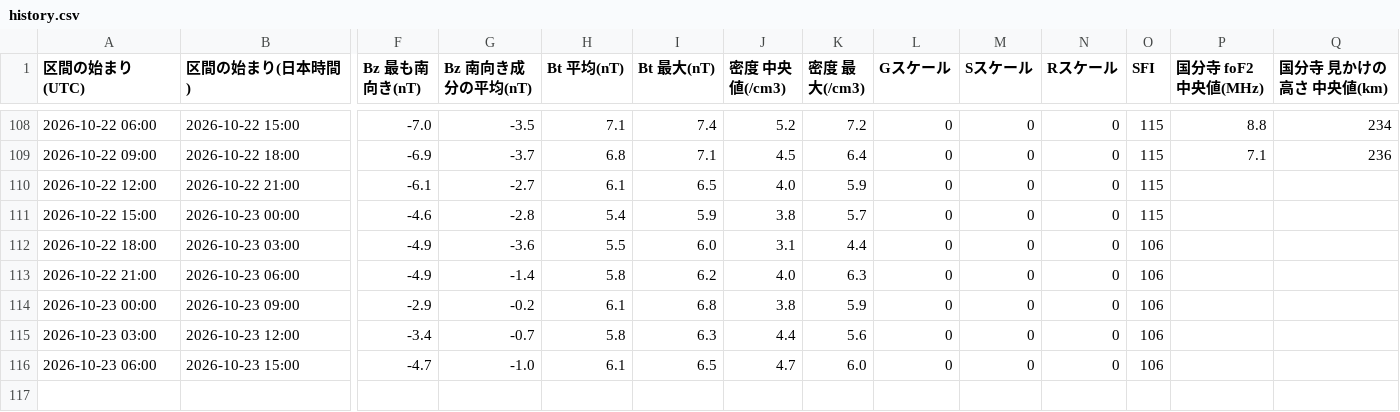
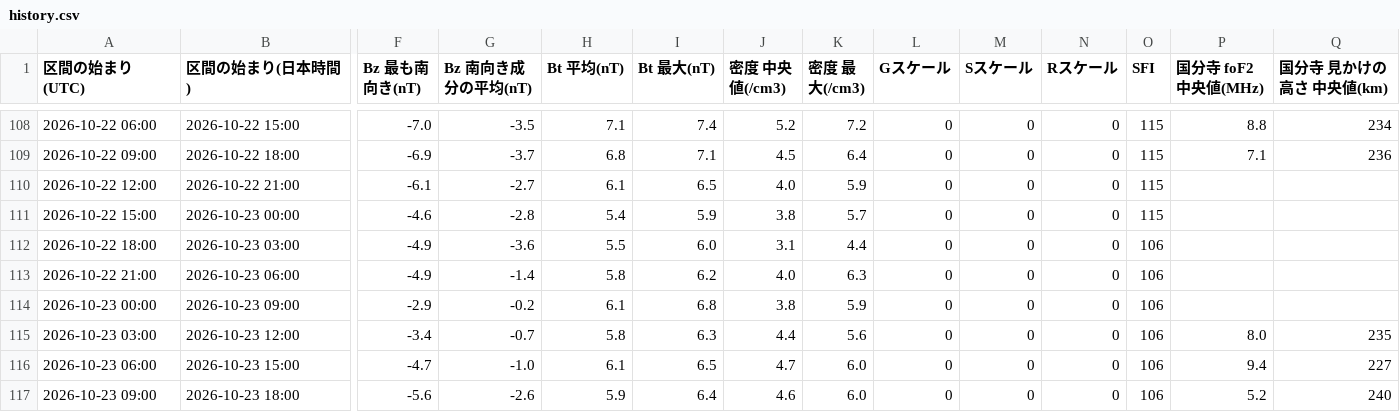
Before and after one commit to ja1bbe/ja1bbe-iono, a CSV file: docs/history.csv, drawn as a sheet; only a part is shown, gaps mark what is left out; rows hold the shown columns only; the diff names each change by its address in the sheet, - before the commit and + after, or states it on an @@ line.

```diff
--- a/docs/history.csv
+++ b/docs/history.csv
-P115 (国分寺 foF2 中央値(MHz)): (empty)
+P115 (国分寺 foF2 中央値(MHz)): 8.0
-Q115 (国分寺 見かけの高さ 中央値(km)): (empty)
+Q115 (国分寺 見かけの高さ 中央値(km)): 235
-P116 (国分寺 foF2 中央値(MHz)): (empty)
+P116 (国分寺 foF2 中央値(MHz)): 9.4
-Q116 (国分寺 見かけの高さ 中央値(km)): (empty)
+Q116 (国分寺 見かけの高さ 中央値(km)): 227
+row 117: 2026-10-23 09:00 | 2026-10-23 18:00 | -5.6 | -2.6 | 5.9 | 6.4 | 4.6 | 6.0 | 0 | 0 | 0 | 106 | 5.2 | 240
```
Also changed, not shown: 3 other files.
